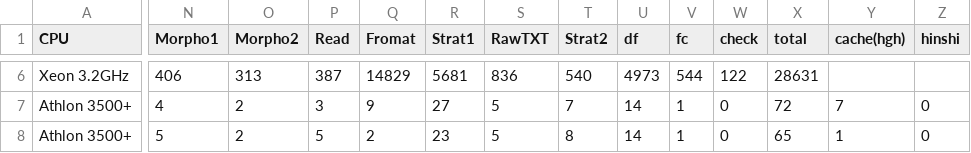
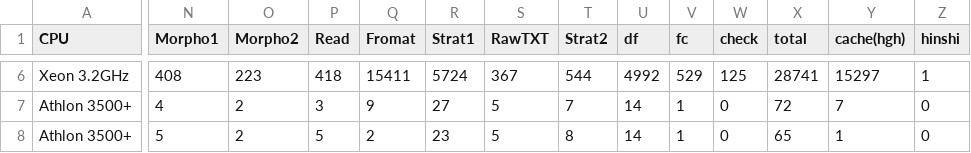
Before and after one commit to ko-ichi-h/khcoder, a CSV file: core/memo/performance.csv, drawn as a sheet; only a part is shown, gaps mark what is left out; the diff covers the shown part only; the diff names each change by its address in the sheet, - before the commit and + after, or states it on an @@ line.

```diff
--- a/core/memo/performance.csv
+++ b/core/memo/performance.csv
-N6 (Morpho1): 406
+N6 (Morpho1): 408
-O6 (Morpho2): 313
+O6 (Morpho2): 223
-P6 (Read): 387
+P6 (Read): 418
-Q6 (Fromat): 14829
+Q6 (Fromat): 15411
-R6 (Strat1): 5681
+R6 (Strat1): 5724
-S6 (RawTXT): 836
+S6 (RawTXT): 367
-T6 (Strat2): 540
+T6 (Strat2): 544
-U6 (df): 4973
+U6 (df): 4992
-V6 (fc): 544
+V6 (fc): 529
-W6 (check): 122
+W6 (check): 125
-X6 (total): 28631
+X6 (total): 28741
-Y6 (cache(hgh)): (empty)
+Y6 (cache(hgh)): 15297
-Z6 (hinshi): (empty)
+Z6 (hinshi): 1
```
Also changed, not shown: 36 edited cells elsewhere in this file, 1 other file.
